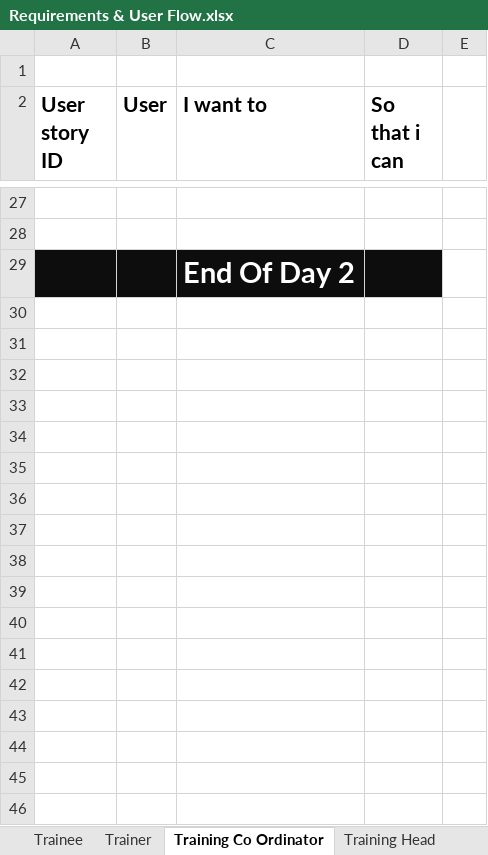
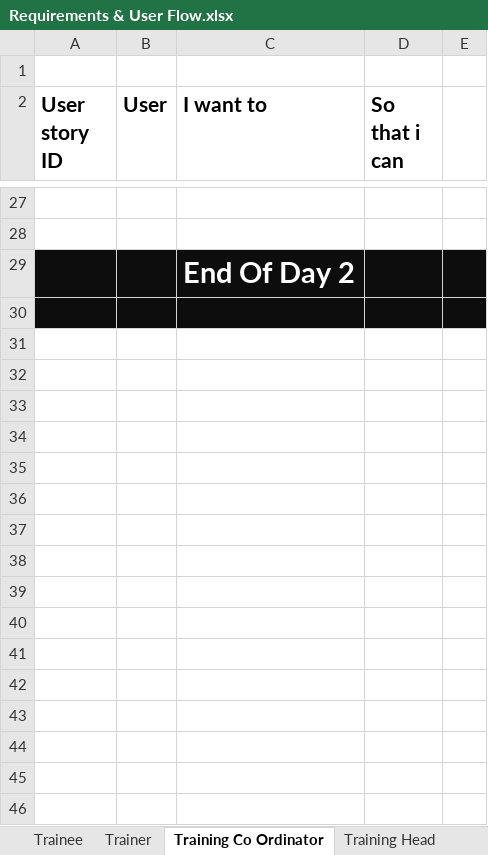
Before and after one commit to TEAM-EUPHORIA/TEAM-EUPHORIA-TMS, an Excel workbook: Requirements/Requirements & User Flow.xlsx, sheet Training Co Ordinator, drawn as a sheet; only a part is shown, gaps mark what is left out; values as stored, in another font and other column widths than the file's, no borders; charts and pictures not drawn; the diff covers the shown part only; the diff names each change by its address in the sheet, - before the commit and + after, or states it on an @@ line.

```diff
--- a/Requirements/Requirements & User Flow.xlsx (sheet Training Co Ordinator)
+++ b/Requirements/Requirements & User Flow.xlsx (sheet Training Co Ordinator)
-E29 fill: none
+E29 fill: #0D0D0D
+row 30: (empty)
+row 31: (empty)
+row 32: (empty)
+row 33: (empty)
+row 34: (empty)
+row 35: (empty)
+row 36: (empty)
+row 37: (empty)
+row 38: (empty)
+row 39: (empty)
+row 40: (empty)
+row 41: (empty)
+row 42: (empty)
+row 43: (empty)
+row 44: (empty)
+row 45: (empty)
+row 46: (empty)
```
Also changed, not shown: 446 added rows elsewhere in this sheet, sheet Trainee, sheet Training Head, sheet Trainer, sheet Queries, sheet OTHERS (eg=Delivery Head), other sheet tabs, charts or pictures.
